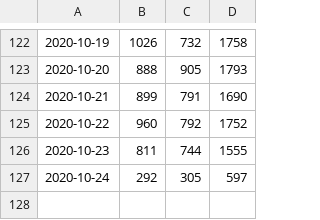
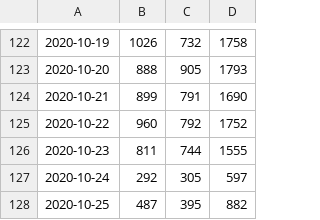
Before and after one commit to DanielKofi/vpn-monitor, a CSV file: asa-peak.csv, drawn as a sheet; only a part is shown, gaps mark what is left out.

Commit message:
new data added for Sun Oct 25 23:59:01 GMT 2020

```diff
--- a/asa-peak.csv
+++ b/asa-peak.csv
@@ -127 +127,2 @@
 2020-10-24, 292, 305, 597
+2020-10-25, 487, 395, 882
```
Also changed, not shown: man-peak.csv, vpn-peak.csv.
